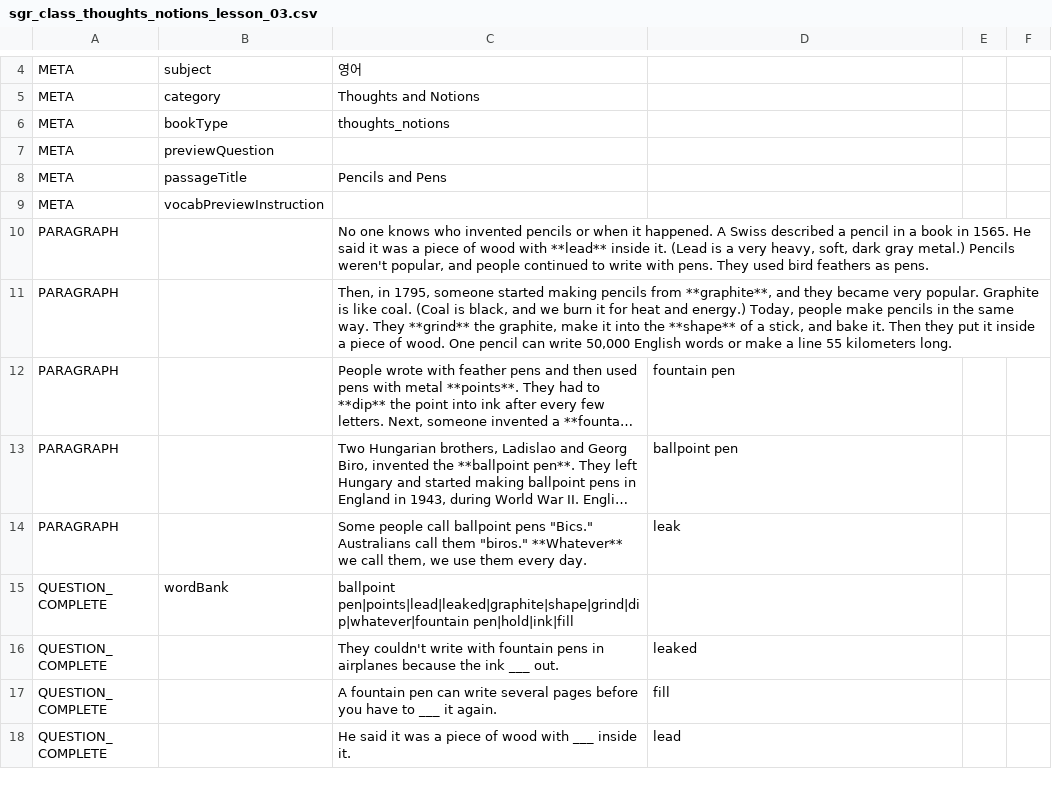
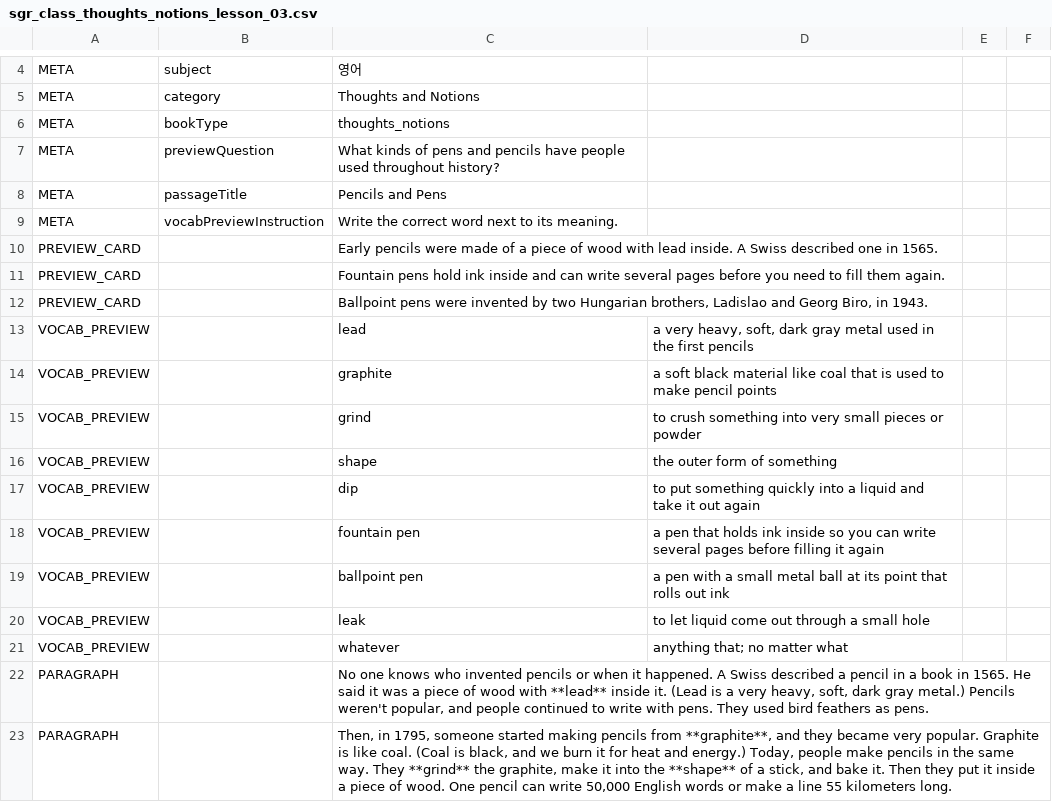
Before and after one commit to obyungsu-png/Test, a CSV file: data/sgr_class_thoughts_notions_lesson_03.csv, drawn as a sheet; only a part is shown, gaps mark what is left out; the shorter side is filled out with more unchanged rows; long unchanged cells end in ….

```diff
--- a/data/sgr_class_thoughts_notions_lesson_03.csv
+++ b/data/sgr_class_thoughts_notions_lesson_03.csv
@@ -6,5 +6,17 @@ META,category,Thoughts and Notions,,,
 META,bookType,thoughts_notions,,,
-META,previewQuestion,,,,
+META,previewQuestion,What kinds of pens and pencils have people used throughout history?,,,
 META,passageTitle,Pencils and Pens,,,
-META,vocabPreviewInstruction,,,,
+META,vocabPreviewInstruction,Write the correct word next to its meaning.,,,
+PREVIEW_CARD,,"Early pencils were made of a piece of wood with lead inside. A Swiss described one in 1565.",,,
+PREVIEW_CARD,,"Fountain pens hold ink inside and can write several pages before you need to fill them again.",,,
+PREVIEW_CARD,,"Ballpoint pens were invented by two Hungarian brothers, Ladislao and Georg Biro, in 1943.",,,
+VOCAB_PREVIEW,,lead,"a very heavy, soft, dark gray metal used in the first pencils",,
+VOCAB_PREVIEW,,graphite,a soft black material like coal that is used to make pencil points,,
+VOCAB_PREVIEW,,grind,to crush something into very small pieces or powder,,
+VOCAB_PREVIEW,,shape,the outer form of something,,
+VOCAB_PREVIEW,,dip,to put something quickly into a liquid and take it out again,,
+VOCAB_PREVIEW,,fountain pen,a pen that holds ink inside so you can write several pages before filling it again,,
+VOCAB_PREVIEW,,ballpoint pen,a pen with a small metal ball at its point that rolls out ink,,
+VOCAB_PREVIEW,,leak,to let liquid come out through a small hole,,
+VOCAB_PREVIEW,,whatever,anything that; no matter what,,
 PARAGRAPH,,"No one knows who invented pencils or when it happened. A Swiss described a pencil in a book in 1565. He said it was a piece of wood with **lead** inside it. (Lead is a very heavy, soft, dark gray metal.) Pencils weren't popular, and people continued to write with pens. They used bird feathers as pens.",,,
```
